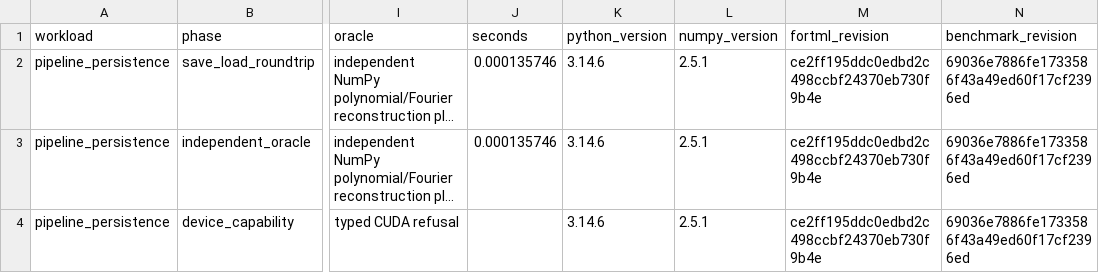
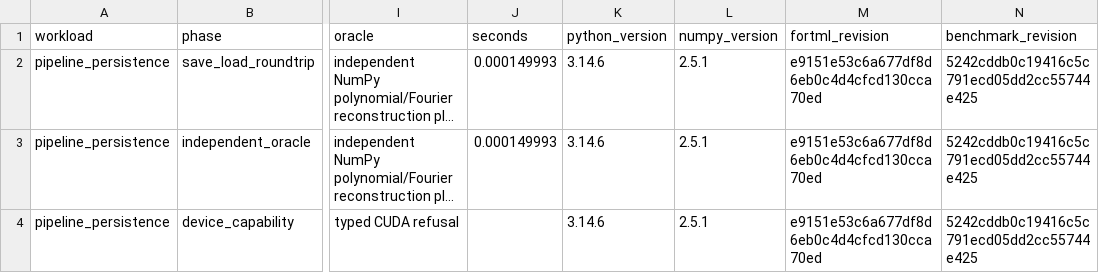
Before and after one commit to lazy-fortran/fortml-bench, a CSV file: results/pipeline_persistence.csv, drawn as a sheet; only a part is shown, gaps mark what is left out; long unchanged cells end in …; the diff names each change by its address in the sheet, - before the commit and + after, or states it on an @@ line.

Commit message:
bench: repin pipeline persistence evidence

```diff
--- a/results/pipeline_persistence.csv
+++ b/results/pipeline_persistence.csv
-J2:J3 (seconds): 0.000135746
+J2:J3 (seconds): 0.000149993
-M2:M4 (fortml_revision): ce2ff195ddc0edbd2c498ccbf24370eb730f9b4e
+M2:M4 (fortml_revision): e9151e53c6a677df8d6eb0c4d4cfcd130cca70ed
-N2:N4 (benchmark_revision): 69036e7886fe1733586f43a49ed60f17cf2396ed
+N2:N4 (benchmark_revision): 5242cddb0c19416c5c791ecd05dd2cc55744e425
```
Also changed, not shown: 1 other file.
